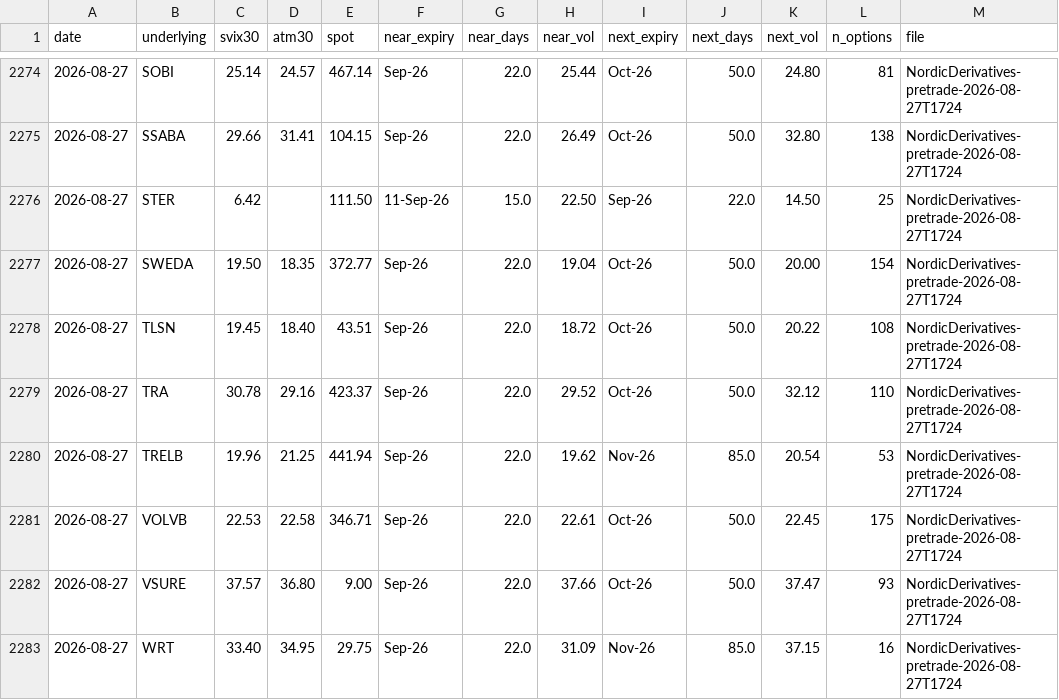
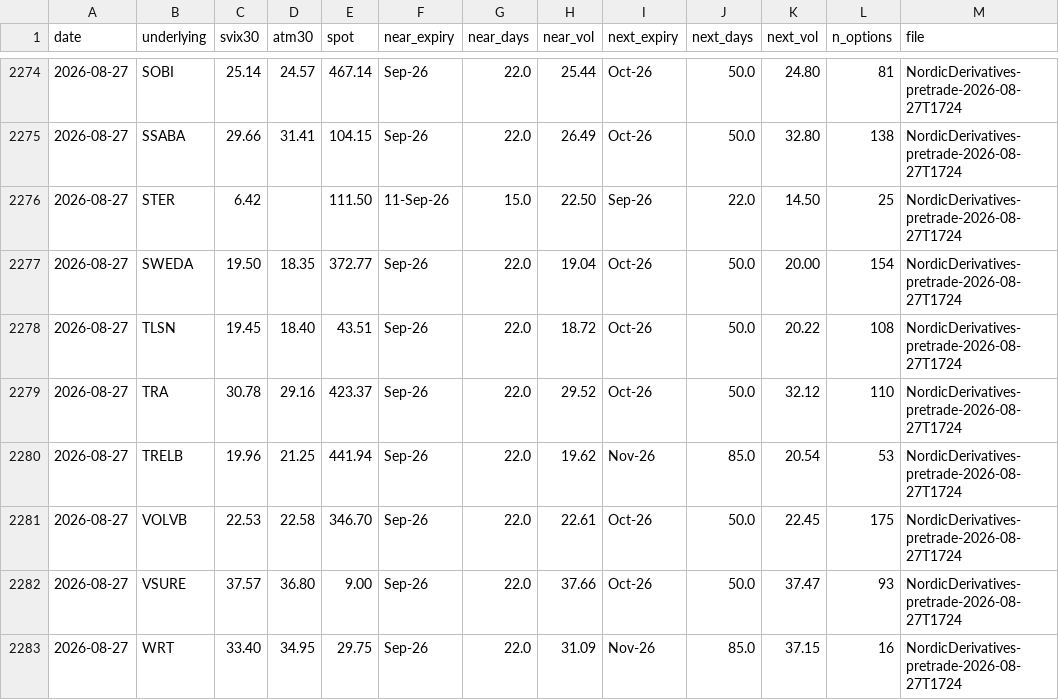
Before and after one commit to wilandh-prog/svix30, a CSV file: data/history.csv, drawn as a sheet; only a part is shown, gaps mark what is left out; the diff covers the shown part only.

```diff
--- a/data/history.csv
+++ b/data/history.csv
@@ -2280,3 +2280,3 @@ date,underlying,svix30,atm30,spot,near_expiry,near_days,near_vol,next_expiry,nex
 2026-08-27,TRELB,19.96,21.25,441.94,Sep-26,22.0,19.62,Nov-26,85.0,20.54,53,NordicDerivatives-pretrade-2026-08-27T1724
-2026-08-27,VOLVB,22.53,22.58,346.71,Sep-26,22.0,22.61,Oct-26,50.0,22.45,175,NordicDerivatives-pretrade-2026-08-27T1724
+2026-08-27,VOLVB,22.53,22.58,346.70,Sep-26,22.0,22.61,Oct-26,50.0,22.45,175,NordicDerivatives-pretrade-2026-08-27T1724
 2026-08-27,VSURE,37.57,36.80,9.00,Sep-26,22.0,37.66,Oct-26,50.0,37.47,93,NordicDerivatives-pretrade-2026-08-27T1724
```
Also changed, not shown: 9 edited cells elsewhere in this file, 1 other file.
